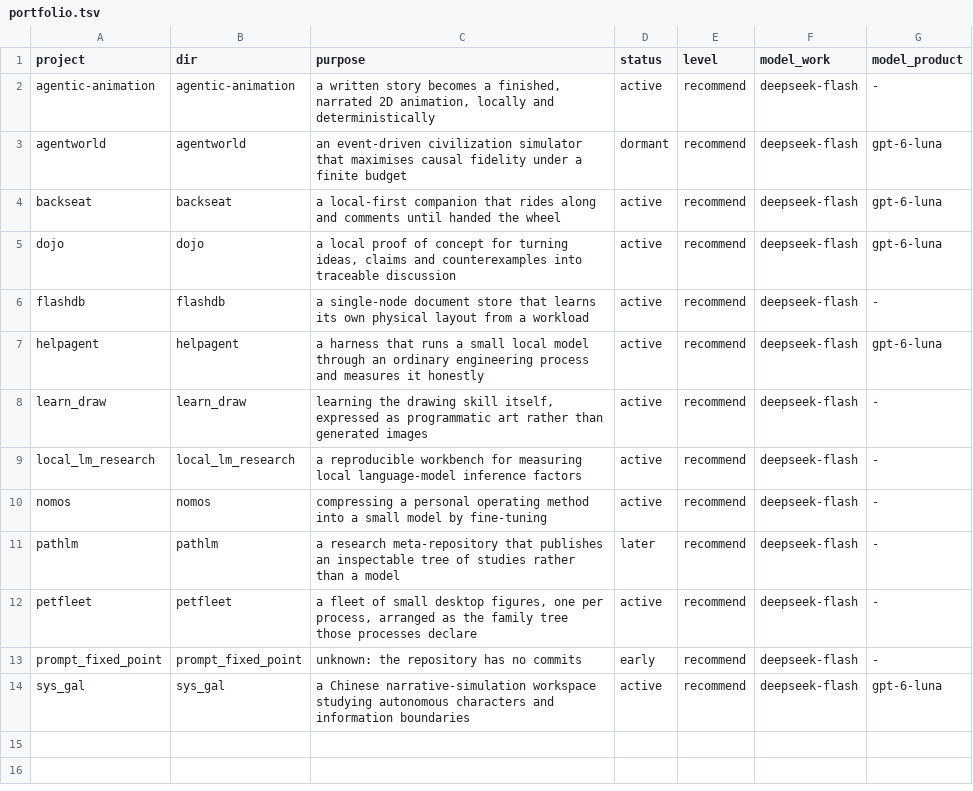
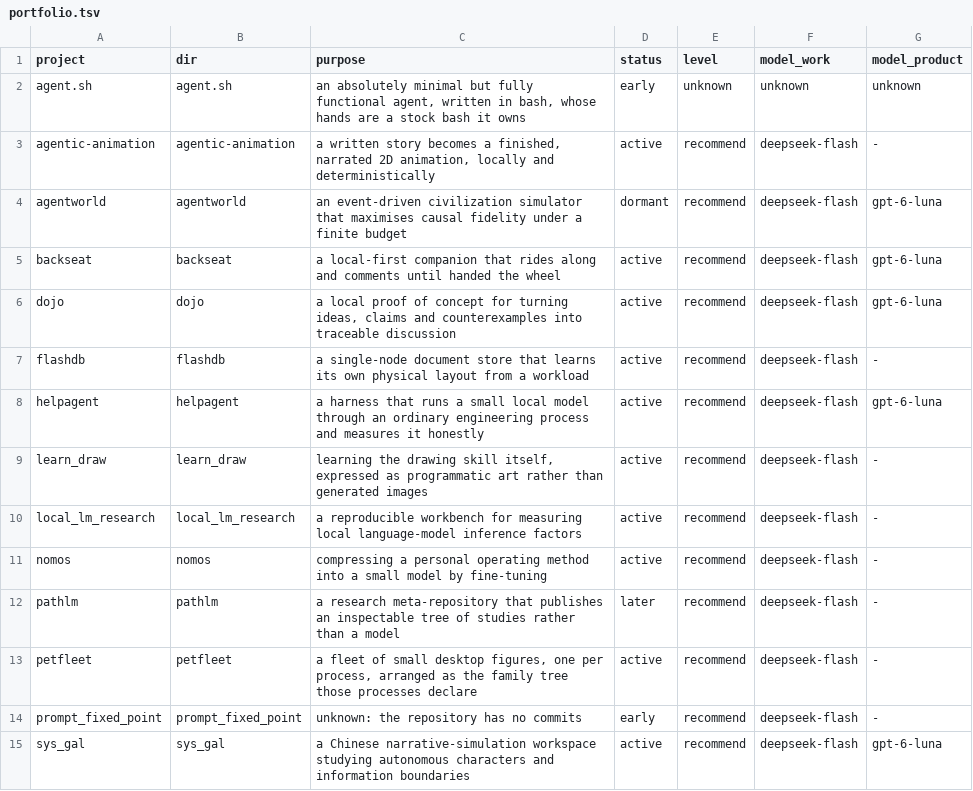
Before and after one commit to ZisIsNotZis/auto-dead-serious, a TSV file: docs/plan/portfolio.tsv, drawn as a sheet; the diff names each change by its address in the sheet, - before the commit and + after, or states it on an @@ line.

Commit message:
agent.sh: the design tree is at the door before the manager is
Two processes, one direction of control: the outer owns the tty and the API, a
stock bash owns the hands. The boundary is a slip on a control pipe carrying a
per-block nonce, an exit status and a byte count, so the chunk the model reads
is `head -c <bytes>` rather than a scan; the payload never travels on the
control channel, which is what makes a binary cat harmless and the boundary
exact under a late background writer.

Recorded with the branches it beat, not just the leaf: the single-shell design
that works on the happy path and dies on `set -e`, bash's job control that
never notifies a non-interactive shell, `printf %q` that cannot transport a
lone quote, `cat -v` that mangles UTF-8, and the one-byte delimiter that splits
on its own payload. probes/ holds each measurement in runnable form.

Four questions stay the person's: the mid-turn wake policy, whether the outer
poll ships in v0, the truncation window, and this project's degree, which is
`unknown` in the register rather than guessed.

```diff
--- a/docs/plan/portfolio.tsv
+++ b/docs/plan/portfolio.tsv
+row 2: agent.sh | agent.sh | an absolutely minimal but fully functional agent, written in bash, whose hands are a stock bash it owns | early | unknown | unknown | unknown
```
Also changed, not shown: 10 other files.
